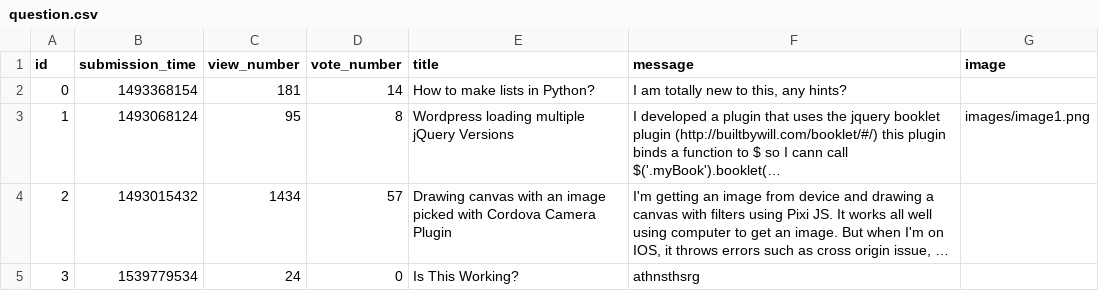
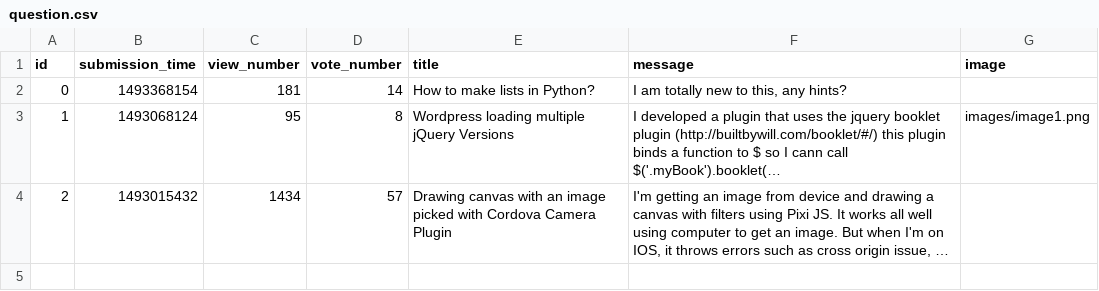
Before and after one commit to zoltankonradi/ask-mate-python, a CSV file: sample_data/question.csv, drawn as a sheet; long unchanged cells end in …; the diff names each change by its address in the sheet, - before the commit and + after, or states it on an @@ line.

Commit message:
Useless things deleted from csv files.

```diff
--- a/sample_data/question.csv
+++ b/sample_data/question.csv
-row 5: 3 | 1539779534 | 24 | 0 | Is This Working? | athnsthsrg
```
